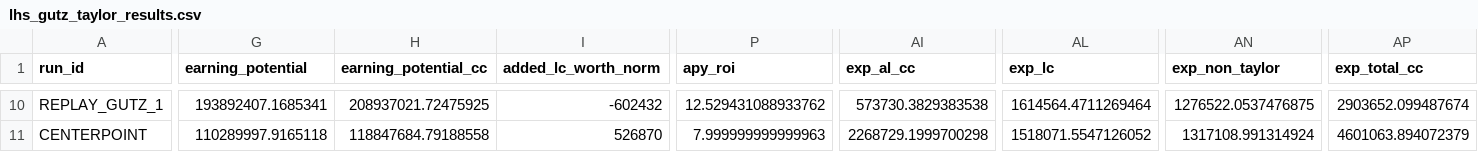
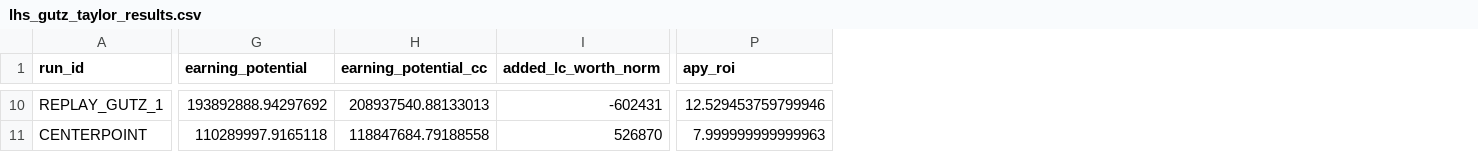
Before and after one commit to davegutz/myLifeSaver, a CSV file: lhs_gutz_taylor_results.csv, drawn as a sheet; only a part is shown, gaps mark what is left out; the diff covers the shown part only; the diff names each change by its address in the sheet, - before the commit and + after, or states it on an @@ line.

```diff
--- a/lhs_gutz_taylor_results.csv
+++ b/lhs_gutz_taylor_results.csv
-column AI (exp_al_cc), rows 10-11: 573730.3829383538 | 2268729.1999700298
-column AL (exp_lc), rows 10-11: 1614564.4711269464 | 1518071.5547126052
-column AN (exp_non_taylor), rows 10-11: 1276522.0537476875 | 1317108.991314924
-column AP (exp_total_cc), rows 10-11: 2903652.099487674 | 4601063.894072379
-G10 (earning_potential): 193892407.1685341
+G10 (earning_potential): 193892888.94297692
-H10 (earning_potential_cc): 208937021.72475925
+H10 (earning_potential_cc): 208937540.88133013
-I10 (added_lc_worth_norm): -602432
+I10 (added_lc_worth_norm): -602431
-P10 (apy_roi): 12.529431088933762
+P10 (apy_roi): 12.529453759799946
```
Also changed, not shown: 34 edited cells elsewhere in this file, lhs_taylor_results.csv, 12 other files.
